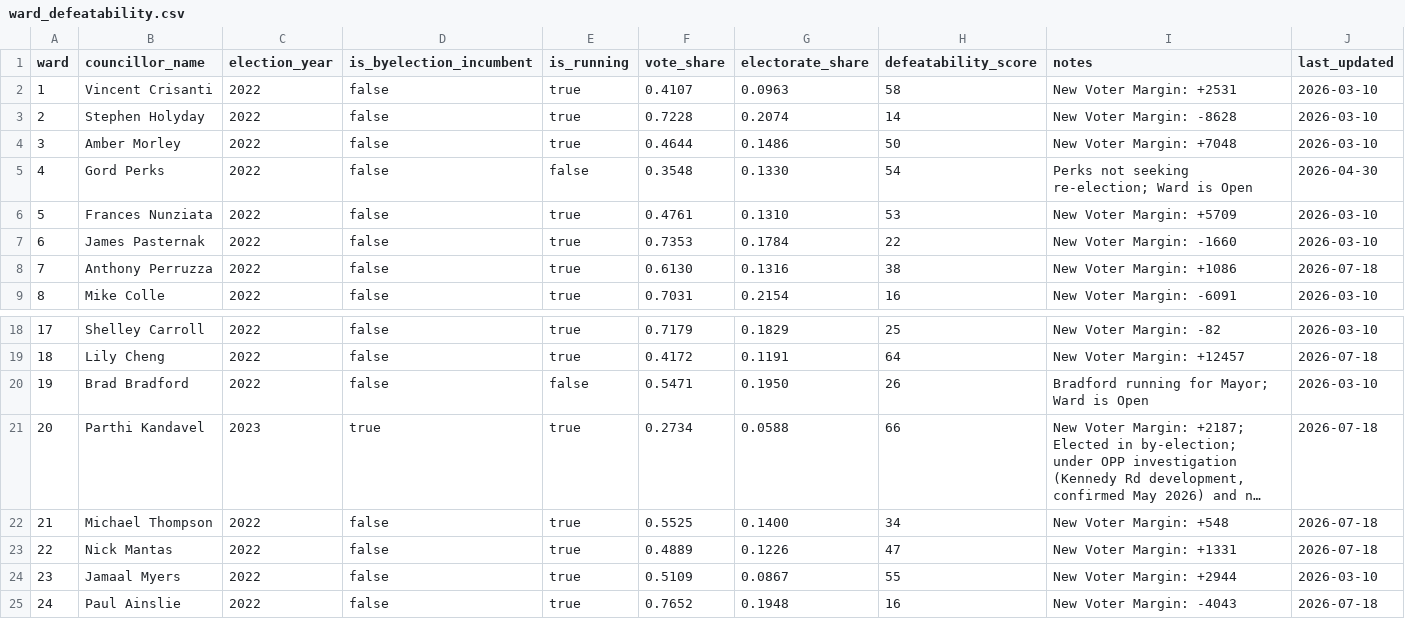
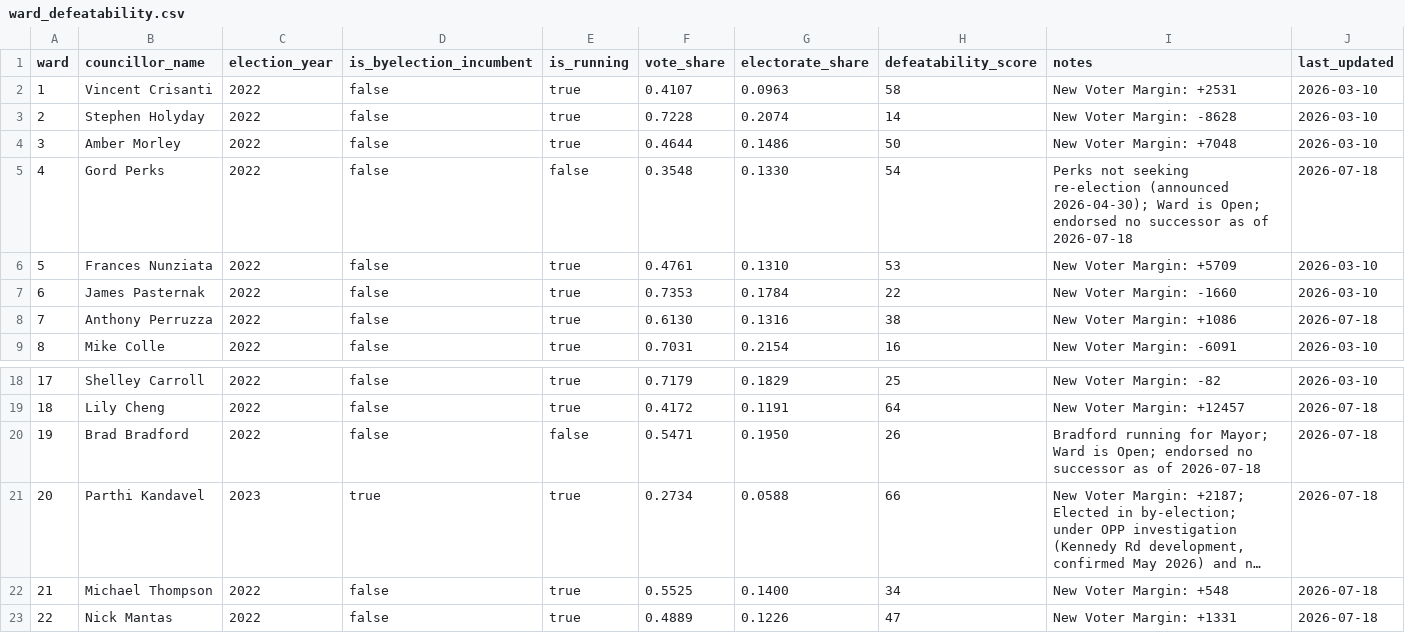
Before and after one commit to alexwolson/toronto-election-poll-tracker-data, a CSV file: data/raw/defeatability/ward_defeatability.csv, drawn as a sheet; only a part is shown, gaps mark what is left out; the shorter side is filled out with more unchanged rows; long unchanged cells end in …; the diff names each change by its address in the sheet, - before the commit and + after, or states it on an @@ line.

```diff
--- a/data/raw/defeatability/ward_defeatability.csv
+++ b/data/raw/defeatability/ward_defeatability.csv
-I5 (notes): …not seeking re-election; Ward is Open
+I5 (notes): …not seeking re-election (announced 2026-04-30); Ward is Open; endorsed no successor as of 2026-07-18
-J5 (last_updated): 2026-04-30
+J5 (last_updated): 2026-07-18
-I20 (notes): …Ward is Open
+I20 (notes): …Ward is Open; endorsed no successor as of 2026-07-18
-J20 (last_updated): 2026-03-10
+J20 (last_updated): 2026-07-18
```
Also changed, not shown: data/processed/coattail_adjustments.csv, data/processed/ward_defeatability.csv, 16 other files.
